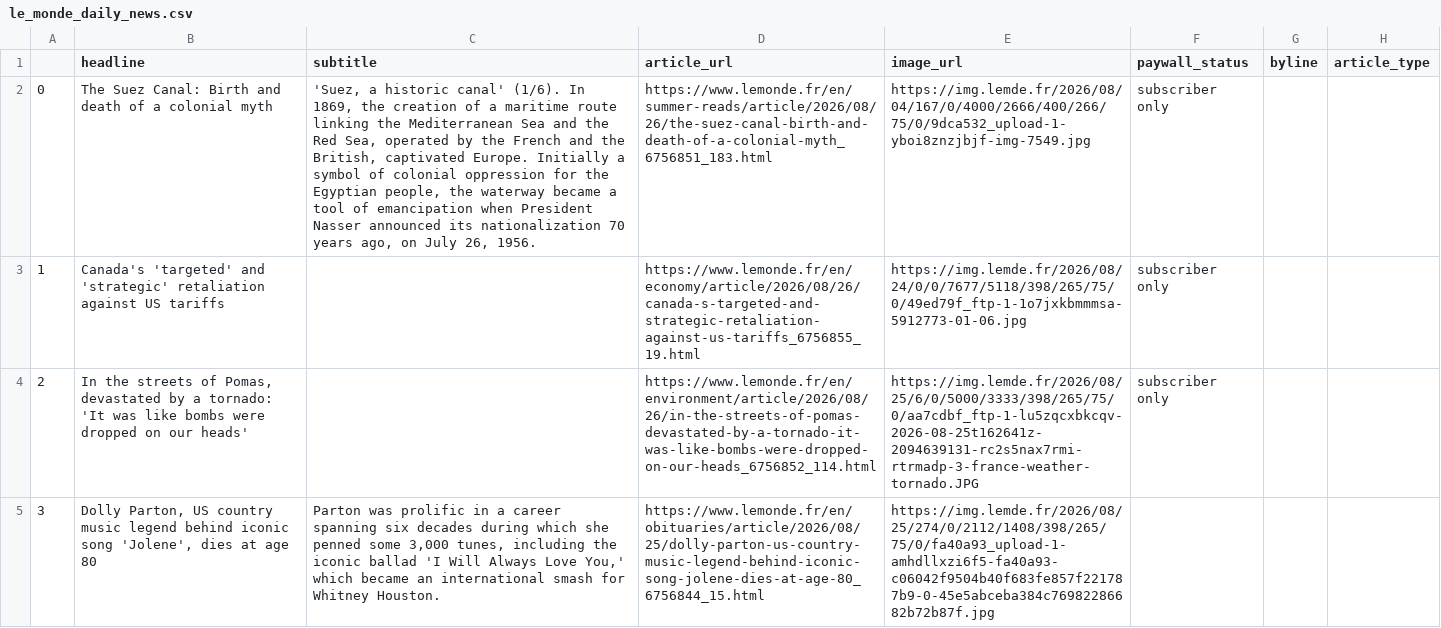
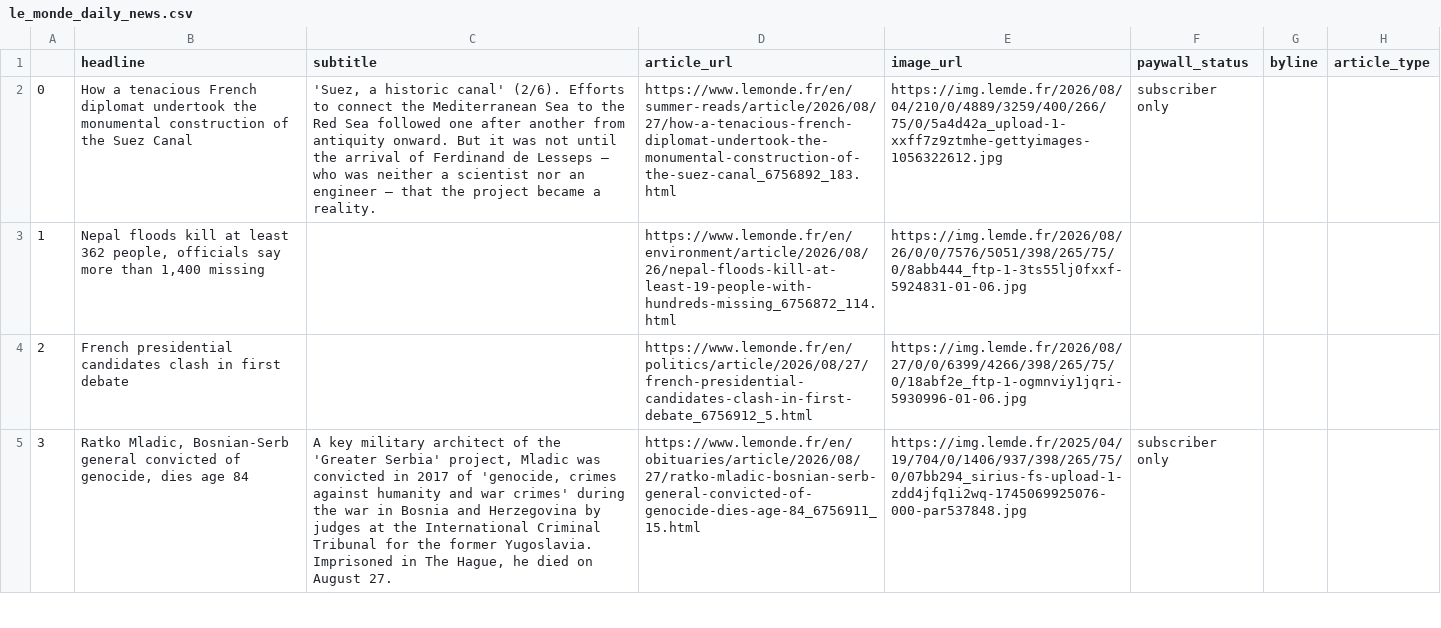
Before and after one commit to luciamack/auto_updating_headline_scraper_le_monde, a CSV file: le_monde_daily_news.csv, drawn as a sheet; only a part is shown; the diff covers the shown part only; the diff names each change by its address in the sheet, - before the commit and + after, or states it on an @@ line.

```diff
--- a/le_monde_daily_news.csv
+++ b/le_monde_daily_news.csv
-B2 (headline): The Suez Canal: Birth and death of a colonial myth
+B2 (headline): How a tenacious French diplomat undertook the monumental construction of the Suez Canal
-C2 (subtitle): …historic canal' (1/6). In 1869, the creation of a maritime route linking the Mediterranean Sea and the Red Sea, operated by the French and the British, captivated Europe. Initially a symbol of colonial oppression for the Egyptian people, the waterway became a tool of emancipation when President Nasser announced its nationalization 70 years ago, on July 26, 1956.
+C2 (subtitle): …historic canal' (2/6). Efforts to connect the Mediterranean Sea to the Red Sea followed one after another from antiquity onward. But it was not until the arrival of Ferdinand de Lesseps – who was neither a scientist nor an engineer – that the project became a reality.
-D2 (article_url): https://www.lemonde.fr/en/summer-reads/article/2026/08/26/the-suez-canal-birth-and-death-of-a-colonial-myth_6756851_183.html
+D2 (article_url): https://www.lemonde.fr/en/summer-reads/article/2026/08/27/how-a-tenacious-french-diplomat-undertook-the-monumental-construction-of-the-suez-canal_6756892_183.html
-E2 (image_url): https://img.lemde.fr/2026/08/04/167/0/4000/2666/400/266/75/0/9dca532_upload-1-yboi8znzjbjf-img-7549.jpg
+E2 (image_url): https://img.lemde.fr/2026/08/04/210/0/4889/3259/400/266/75/0/5a4d42a_upload-1-xxff7z9ztmhe-gettyimages-1056322612.jpg
-B3 (headline): Canada's 'targeted' and 'strategic' retaliation against US tariffs
+B3 (headline): Nepal floods kill at least 362 people, officials say more than 1,400 missing
-D3 (article_url): https://www.lemonde.fr/en/economy/article/2026/08/26/canada-s-targeted-and-strategic-retaliation-against-us-tariffs_6756855_19.html
+D3 (article_url): https://www.lemonde.fr/en/environment/article/2026/08/26/nepal-floods-kill-at-least-19-people-with-hundreds-missing_6756872_114.html
-E3 (image_url): https://img.lemde.fr/2026/08/24/0/0/7677/5118/398/265/75/0/49ed79f_ftp-1-1o7jxkbmmmsa-5912773-01-06.jpg
+E3 (image_url): https://img.lemde.fr/2026/08/26/0/0/7576/5051/398/265/75/0/8abb444_ftp-1-3ts55lj0fxxf-5924831-01-06.jpg
-F3:F4 (paywall_status): subscriber only
+F3:F4 (paywall_status): (empty)
-B4 (headline): In the streets of Pomas, devastated by a tornado: 'It was like bombs were dropped on our heads'
+B4 (headline): French presidential candidates clash in first debate
-D4 (article_url): https://www.lemonde.fr/en/environment/article/2026/08/26/in-the-streets-of-pomas-devastated-by-a-tornado-it-was-like-bombs-were-dropped-on-our-heads_6756852_114.html
+D4 (article_url): https://www.lemonde.fr/en/politics/article/2026/08/27/french-presidential-candidates-clash-in-first-debate_6756912_5.html
-E4 (image_url): https://img.lemde.fr/2026/08/25/6/0/5000/3333/398/265/75/0/aa7cdbf_ftp-1-lu5zqcxbkcqv-2026-08-25t162641z-2094639131-rc2s5nax7rmi-rtrmadp-3-france-weather-tornado.JPG
+E4 (image_url): https://img.lemde.fr/2026/08/27/0/0/6399/4266/398/265/75/0/18abf2e_ftp-1-ogmnviy1jqri-5930996-01-06.jpg
-B5 (headline): Dolly Parton, US country music legend behind iconic song 'Jolene', dies at age 80
+B5 (headline): Ratko Mladic, Bosnian-Serb general convicted of genocide, dies age 84
-C5 (subtitle): Parton was prolific in a career spanning six decades during which she penned some 3,000 tunes, including the iconic ballad 'I Will Always Love You,' which became an international smash for Whitney Houston.
+C5 (subtitle): A key military architect of the 'Greater Serbia' project, Mladic was convicted in 2017 of 'genocide, crimes against humanity and war crimes' during the war in Bosnia and Herzegovina by judges at the International Criminal Tribunal for the former Yugoslavia. Imprisoned in The Hague, he died on August 27.
-D5 (article_url): https://www.lemonde.fr/en/obituaries/article/2026/08/25/dolly-parton-us-country-music-legend-behind-iconic-song-jolene-dies-at-age-80_6756844_15.html
+D5 (article_url): https://www.lemonde.fr/en/obituaries/article/2026/08/27/ratko-mladic-bosnian-serb-general-convicted-of-genocide-dies-age-84_6756911_15.html
-E5 (image_url): https://img.lemde.fr/2026/08/25/274/0/2112/1408/398/265/75/0/fa40a93_upload-1-amhdllxzi6f5-fa40a93-c06042f9504b40f683fe857f221787b9-0-45e5abceba384c76982286682b72b87f.jpg
+E5 (image_url): https://img.lemde.fr/2025/04/19/704/0/1406/937/398/265/75/0/07bb294_sirius-fs-upload-1-zdd4jfq1i2wq-1745069925076-000-par537848.jpg
-F5 (paywall_status): (empty)
+F5 (paywall_status): subscriber only
```
Also changed, not shown: 75 edited cells elsewhere in this file, 1 other file.
